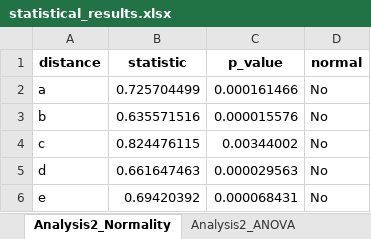
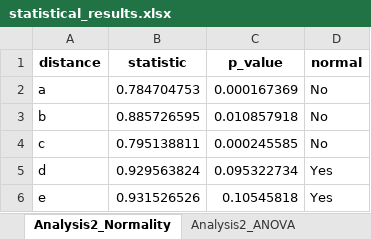
Before and after one commit to toshiki31/midAir_display_image, an Excel workbook: project/files/anova_results/statistical_results.xlsx, sheet Analysis2_Normality, drawn as a sheet; values as stored, in another font and other column widths than the file's, no borders; the diff names each change by its address in the sheet, - before the commit and + after, or states it on an @@ line.

```diff
--- a/project/files/anova_results/statistical_results.xlsx (sheet Analysis2_Normality)
+++ b/project/files/anova_results/statistical_results.xlsx (sheet Analysis2_Normality)
-B2 (statistic): 0.725704499
+B2 (statistic): 0.784704753
-C2 (p_value): 0.000161466
+C2 (p_value): 0.000167369
-B3 (statistic): 0.635571516
+B3 (statistic): 0.885726595
-C3 (p_value): 0.000015576
+C3 (p_value): 0.010857918
-B4 (statistic): 0.824476115
+B4 (statistic): 0.795138811
-C4 (p_value): 0.00344002
+C4 (p_value): 0.000245585
-B5 (statistic): 0.661647463
+B5 (statistic): 0.929563824
-C5 (p_value): 0.000029563
+C5 (p_value): 0.095322734
-D5:D6 (normal): No
+D5:D6 (normal): Yes
-B6 (statistic): 0.69420392
+B6 (statistic): 0.931526526
-C6 (p_value): 0.000068431
+C6 (p_value): 0.10545818
```
Also changed, not shown: sheet Analysis2_Descriptive, sheet Analysis1_Descriptive, sheet Analysis1_Normality, sheet Analysis1_ANOVA, sheet Analysis2_ANOVA, project/files/friedman_results/friedman_results.xlsx, project/files/nasatlx_results/nasatlx_results.xlsx, 49 other files.
